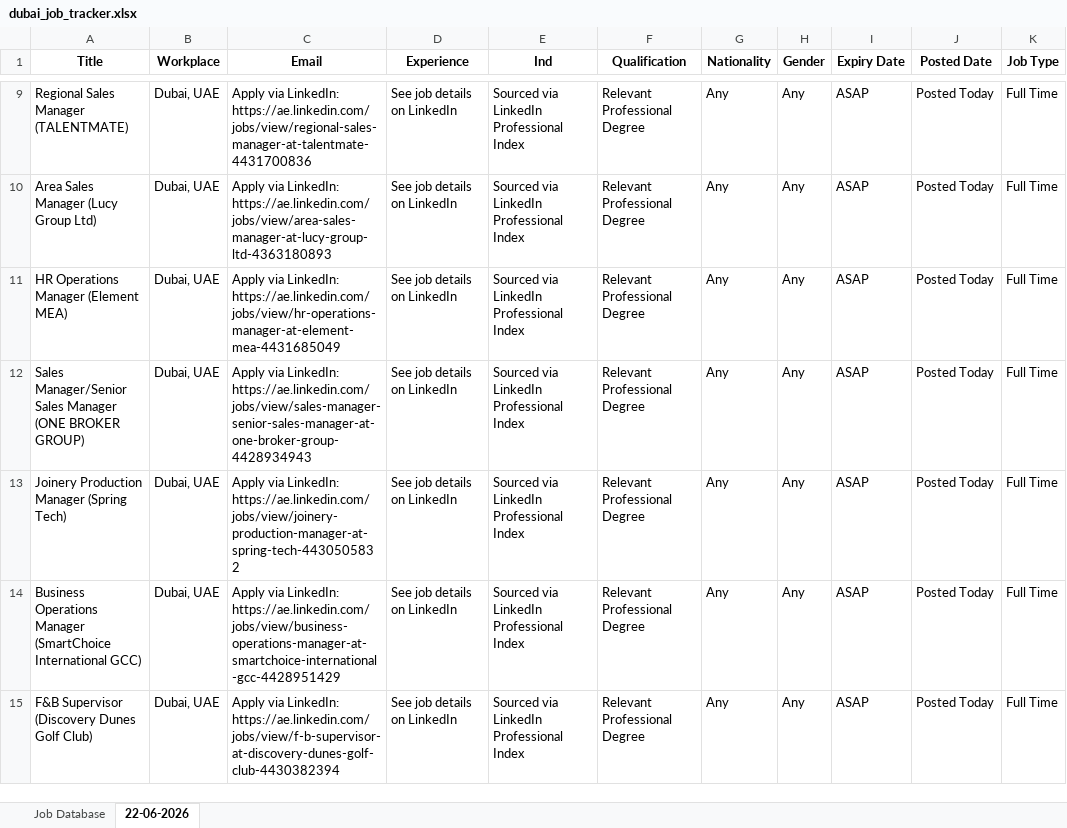
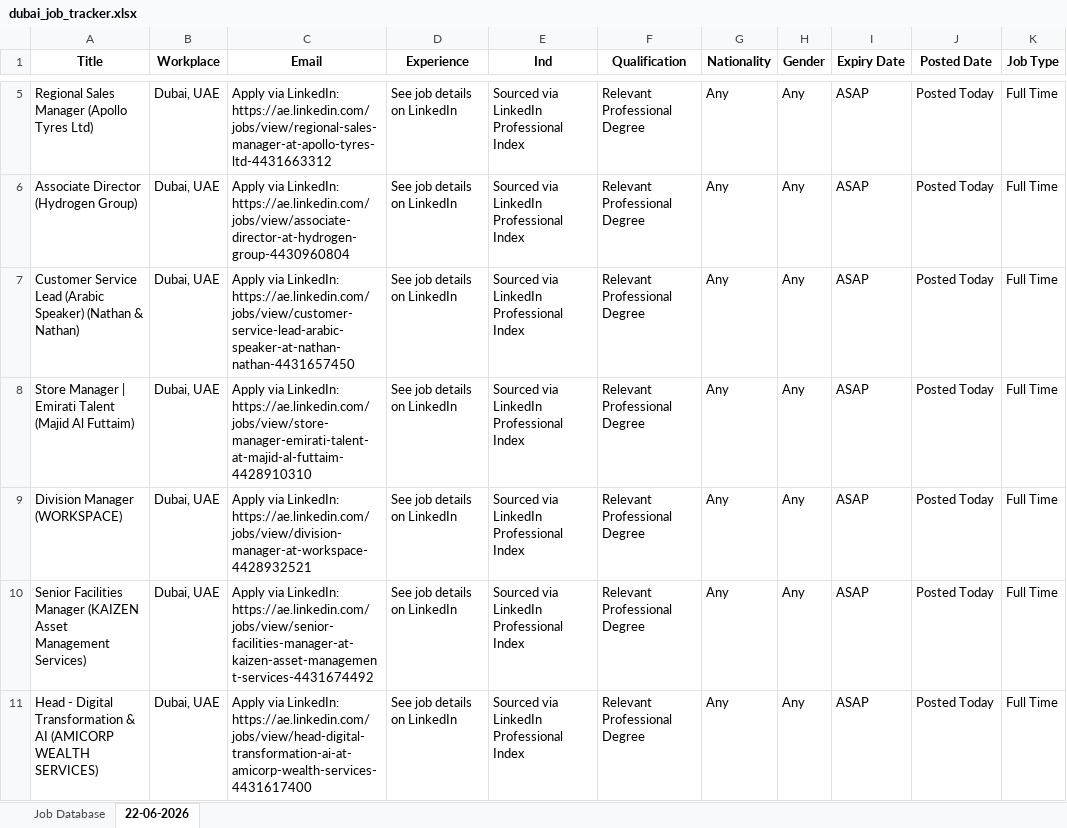
Before and after one commit to s9213140/dubai-job-bot, an Excel workbook: dubai_job_tracker.xlsx, sheet 22-06-2026, drawn as a sheet; only a part is shown, gaps mark what is left out; values as stored, in another font and other column widths than the file's, no borders; addresses are those after the commit; the diff covers the shown part only; the diff names each change by its address in the sheet, - before the commit and + after, or states it on an @@ line.

```diff
--- a/dubai_job_tracker.xlsx (sheet 22-06-2026)
+++ b/dubai_job_tracker.xlsx (sheet 22-06-2026)
-A5 (Title): Regional Sales Manager (TALENTMATE)
+A5 (Title): Regional Sales Manager (Apollo Tyres Ltd)
-C5 (Email): …via LinkedIn: https://ae.linkedin.com/jobs/view/regional-sales-manager-at-talentmate-4431700836
+C5 (Email): …via LinkedIn: https://ae.linkedin.com/jobs/view/regional-sales-manager-at-apollo-tyres-ltd-4431663312
-A6 (Title): Area Sales Manager (Lucy Group Ltd)
+A6 (Title): Associate Director (Hydrogen Group)
-C6 (Email): …via LinkedIn: https://ae.linkedin.com/jobs/view/area-sales-manager-at-lucy-group-ltd-4363180893
+C6 (Email): …via LinkedIn: https://ae.linkedin.com/jobs/view/associate-director-at-hydrogen-group-4430960804
-A7 (Title): HR Operations Manager (Element MEA)
+A7 (Title): Customer Service Lead (Arabic Speaker) (Nathan & Nathan)
-C7 (Email): …via LinkedIn: https://ae.linkedin.com/jobs/view/hr-operations-manager-at-element-mea-4431685049
+C7 (Email): …via LinkedIn: https://ae.linkedin.com/jobs/view/customer-service-lead-arabic-speaker-at-nathan-nathan-4431657450
-A8 (Title): Sales Manager/Senior Sales Manager (ONE BROKER GROUP)
+A8 (Title): Store Manager | Emirati Talent (Majid Al Futtaim)
-C8 (Email): …via LinkedIn: https://ae.linkedin.com/jobs/view/sales-manager-senior-sales-manager-at-one-broker-group-4428934943
+C8 (Email): …via LinkedIn: https://ae.linkedin.com/jobs/view/store-manager-emirati-talent-at-majid-al-futtaim-4428910310
-A9 (Title): Joinery Production Manager (Spring Tech)
+A9 (Title): Division Manager (WORKSPACE)
-C9 (Email): …via LinkedIn: https://ae.linkedin.com/jobs/view/joinery-production-manager-at-spring-tech-4430505832
+C9 (Email): …via LinkedIn: https://ae.linkedin.com/jobs/view/division-manager-at-workspace-4428932521
-A10 (Title): Business Operations Manager (SmartChoice International GCC)
+A10 (Title): Senior Facilities Manager (KAIZEN Asset Management Services)
-C10 (Email): …via LinkedIn: https://ae.linkedin.com/jobs/view/business-operations-manager-at-smartchoice-international-gcc-4428951429
+C10 (Email): …via LinkedIn: https://ae.linkedin.com/jobs/view/senior-facilities-manager-at-kaizen-asset-management-services-4431674492
-A11 (Title): F&B Supervisor (Discovery Dunes Golf Club)
+A11 (Title): Head - Digital Transformation & AI (AMICORP WEALTH SERVICES)
-C11 (Email): …via LinkedIn: https://ae.linkedin.com/jobs/view/f-b-supervisor-at-discovery-dunes-golf-club-4430382394
+C11 (Email): …via LinkedIn: https://ae.linkedin.com/jobs/view/head-digital-transformation-ai-at-amicorp-wealth-services-4431617400
```
Also changed, not shown: 4 removed rows and 6 edited cells elsewhere in this sheet, 1 other file.
